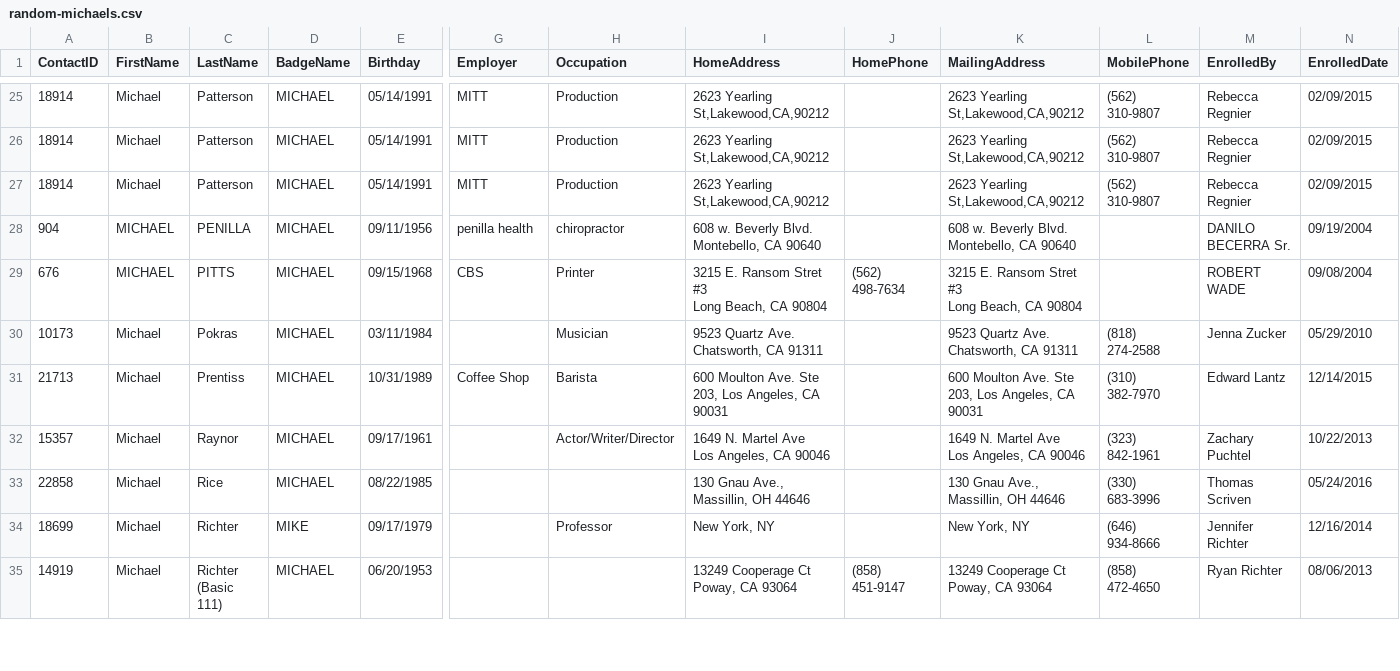
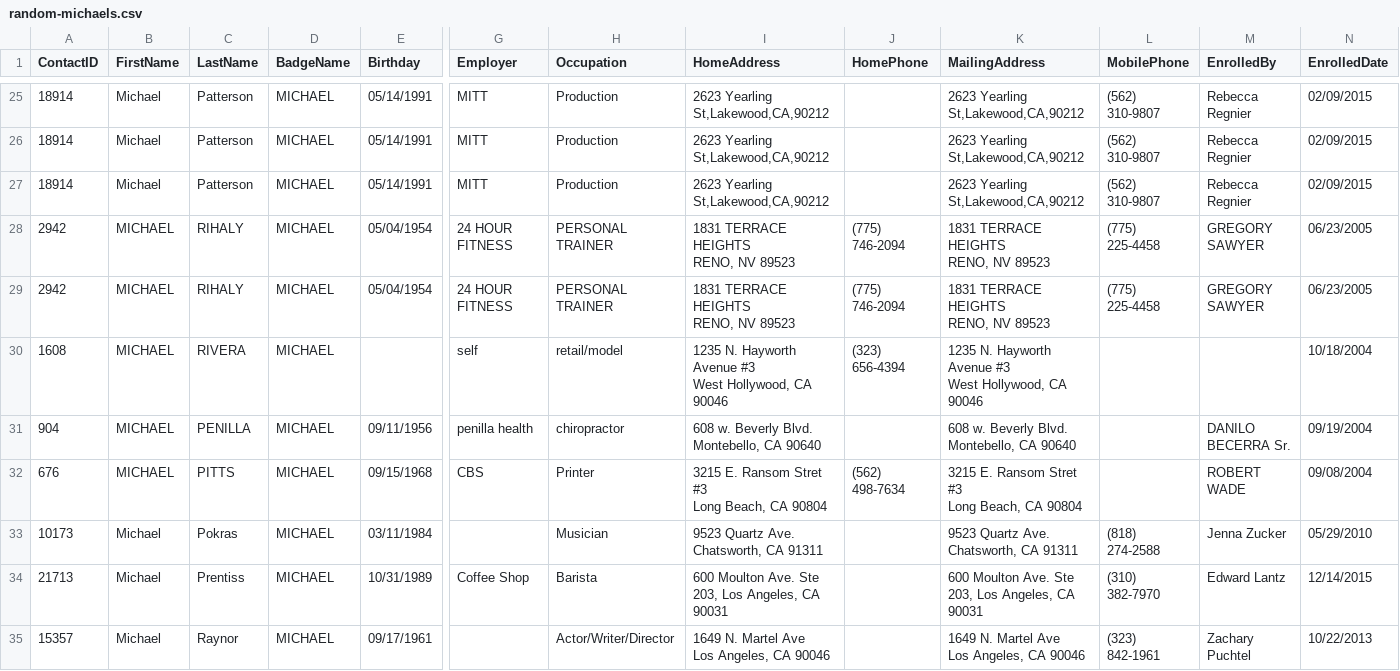
Before and after one commit to nedzte07-eng/hillel_homework, a CSV file: lessons/Lesson_16/initial_data/csvs/random-michaels.csv, drawn as a sheet; only a part is shown, gaps mark what is left out; the shorter side is filled out with more unchanged rows; rows hold the shown columns only; ↵ is a line break in a cell; the diff names each change by its address in the sheet, - before the commit and + after, or states it on an @@ line.

```diff
--- a/lessons/Lesson_16/initial_data/csvs/random-michaels.csv
+++ b/lessons/Lesson_16/initial_data/csvs/random-michaels.csv
+row 28: 2942 | MICHAEL | RIHALY | MICHAEL | 05/04/1954 | 24 HOUR FITNESS | PERSONAL TRAINER | 1831 TERRACE HEIGHTS ↵ RENO, NV 89523 | (775) 746-2094 | 1831 TERRACE HEIGHTS ↵ RENO, NV 89523 | (775) 225-4458 | GREGORY SAWYER | 06/23/2005
+row 29: 2942 | MICHAEL | RIHALY | MICHAEL | 05/04/1954 | 24 HOUR FITNESS | PERSONAL TRAINER | 1831 TERRACE HEIGHTS ↵ RENO, NV 89523 | (775) 746-2094 | 1831 TERRACE HEIGHTS ↵ RENO, NV 89523 | (775) 225-4458 | GREGORY SAWYER | 06/23/2005
+row 30: 1608 | MICHAEL | RIVERA | MICHAEL |  | self | retail/model | 1235 N. Hayworth Avenue #3 ↵ West Hollywood, CA 90046 | (323) 656-4394 | 1235 N. Hayworth Avenue #3 ↵ West Hollywood, CA 90046 |  |  | 10/18/2004
```
Also changed, not shown: lessons/Lesson_16/initial_data/csvs/r-m-c.csv, 2 other files.
